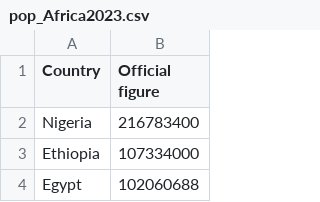
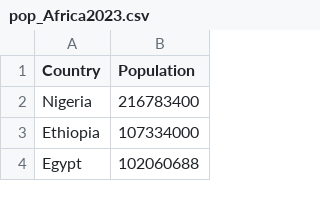
Before and after one commit to MbuyiseloNtando/Flights, a CSV file: DataSets/pop_Africa2023.csv, drawn as a sheet; only a part is shown.

Commit message:
Update pop_Africa2023.csv

```diff
--- a/DataSets/pop_Africa2023.csv
+++ b/DataSets/pop_Africa2023.csv
@@ -1,2 +1,2 @@
-Country,Official figure
+Country,Population
 Nigeria,216783400
```
